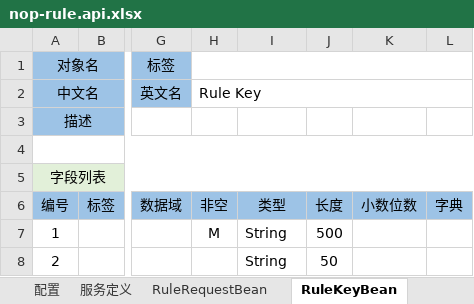
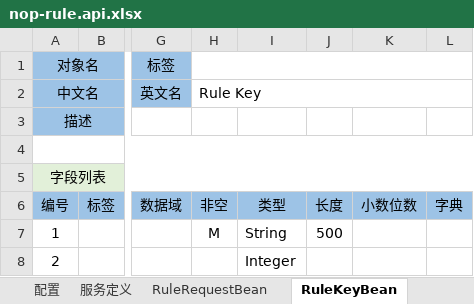
Before and after one commit to entropy-cloud/nop-entropy, an Excel workbook: nop-rule/model/nop-rule.api.xlsx, sheet RuleKeyBean, drawn as a sheet; only a part is shown, gaps mark what is left out; values as stored, in another font and other column widths than the file's, no borders; the diff names each change by its address in the sheet, - before the commit and + after, or states it on an @@ line.

```diff
--- a/nop-rule/model/nop-rule.api.xlsx (sheet RuleKeyBean)
+++ b/nop-rule/model/nop-rule.api.xlsx (sheet RuleKeyBean)
-I8 (类型): String
+I8 (类型): Integer
-J8 (长度): 50
+J8 (长度): (empty)
```
Also changed, not shown: sheet RuleRequestBean, sheet RuleMetaBean, 24 other files.
